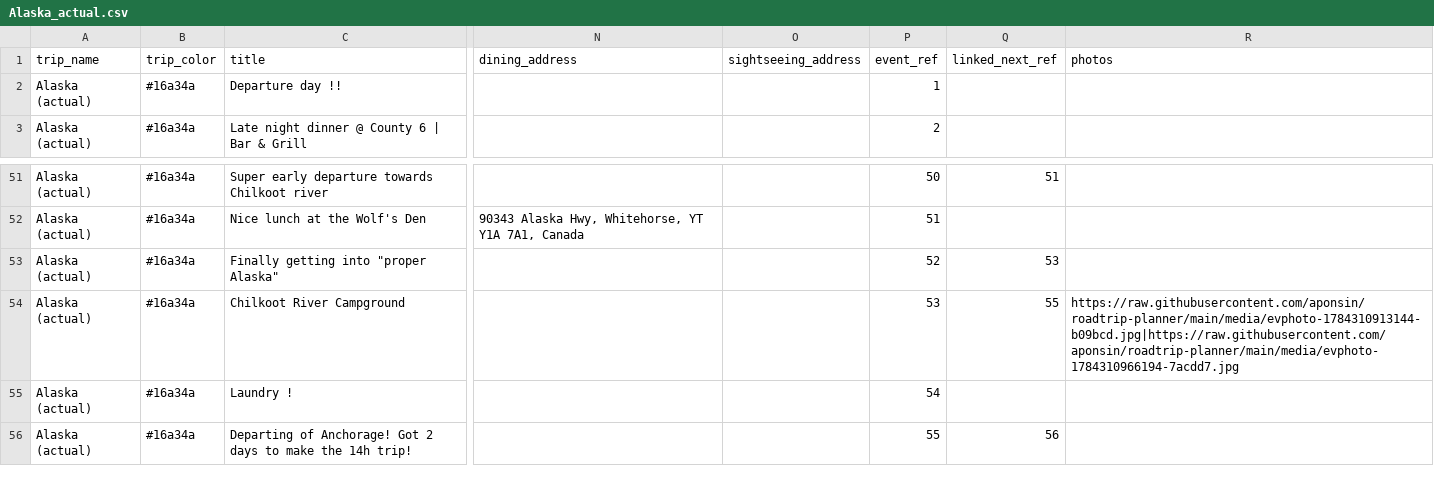
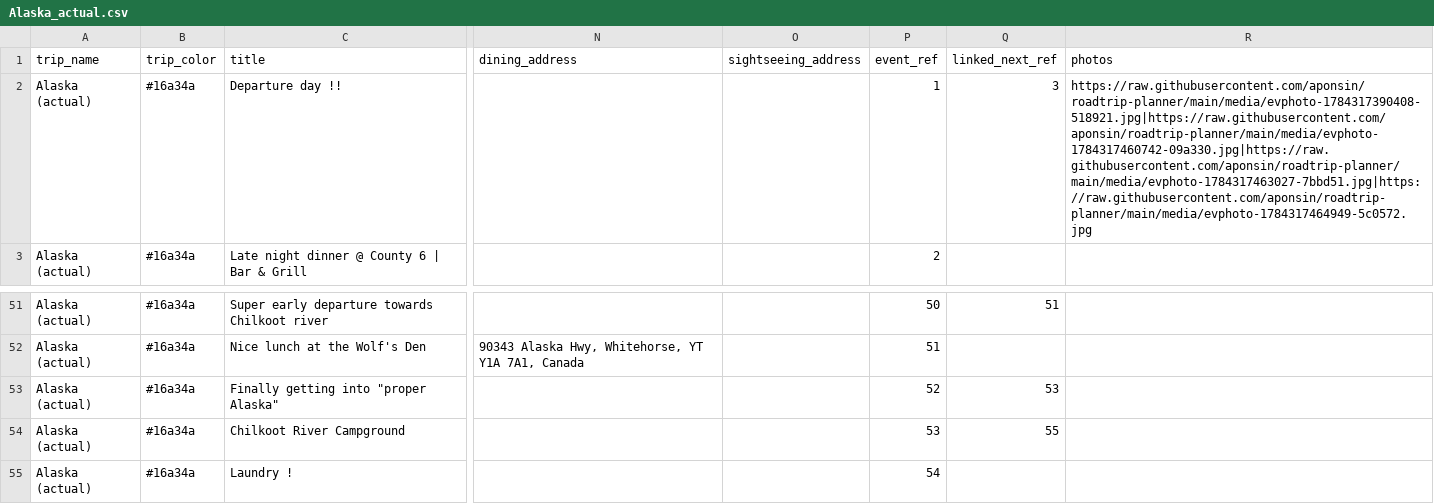
Before and after one commit to aponsin/roadtrip-planner, a CSV file: data/Alaska_actual.csv, drawn as a sheet; only a part is shown, gaps mark what is left out; the shorter side is filled out with more unchanged rows; the diff names each change by its address in the sheet, - before the commit and + after, or states it on an @@ line.

Commit message:
Update trip: Alaska (actual) [ee3334a8]

```diff
--- a/data/Alaska_actual.csv
+++ b/data/Alaska_actual.csv
-Q2 (linked_next_ref): (empty)
+Q2 (linked_next_ref): 3
-R2 (photos): (empty)
+R2 (photos): https://raw.githubusercontent.com/aponsin/roadtrip-planner/main/media/evphoto-1784317390408-518921.jpg|https://raw.githubusercontent.com/aponsin/roadtrip-planner/main/media/evphoto-1784317460742-09a330.jpg|https://raw.githubusercontent.com/aponsin/roadtrip-planner/main/media/evphoto-1784317463027-7bbd51.jpg|https://raw.githubusercontent.com/aponsin/roadtrip-planner/main/media/evphoto-1784317464949-5c0572.jpg
-R54 (photos): https://raw.githubusercontent.com/aponsin/roadtrip-planner/main/media/evphoto-1784310913144-b09bcd.jpg|https://raw.githubusercontent.com/aponsin/roadtrip-planner/main/media/evphoto-1784310966194-7acdd7.jpg
+R54 (photos): (empty)
```
